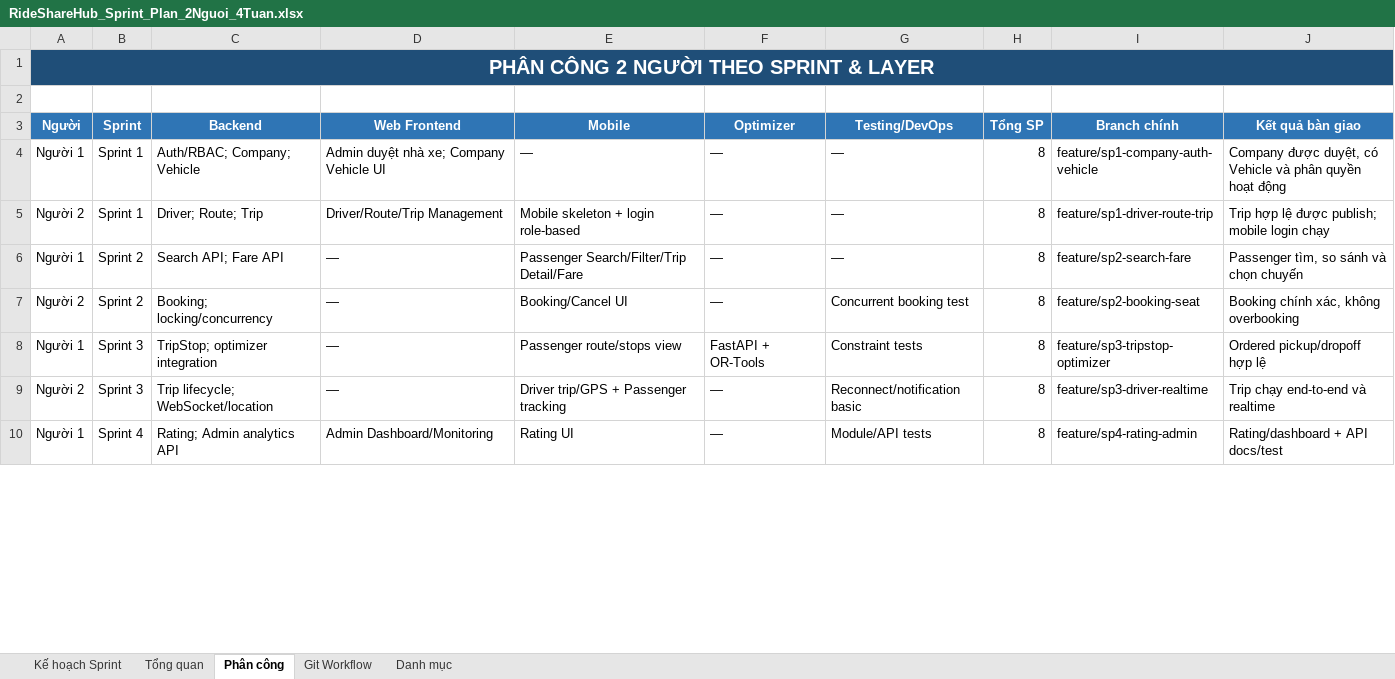
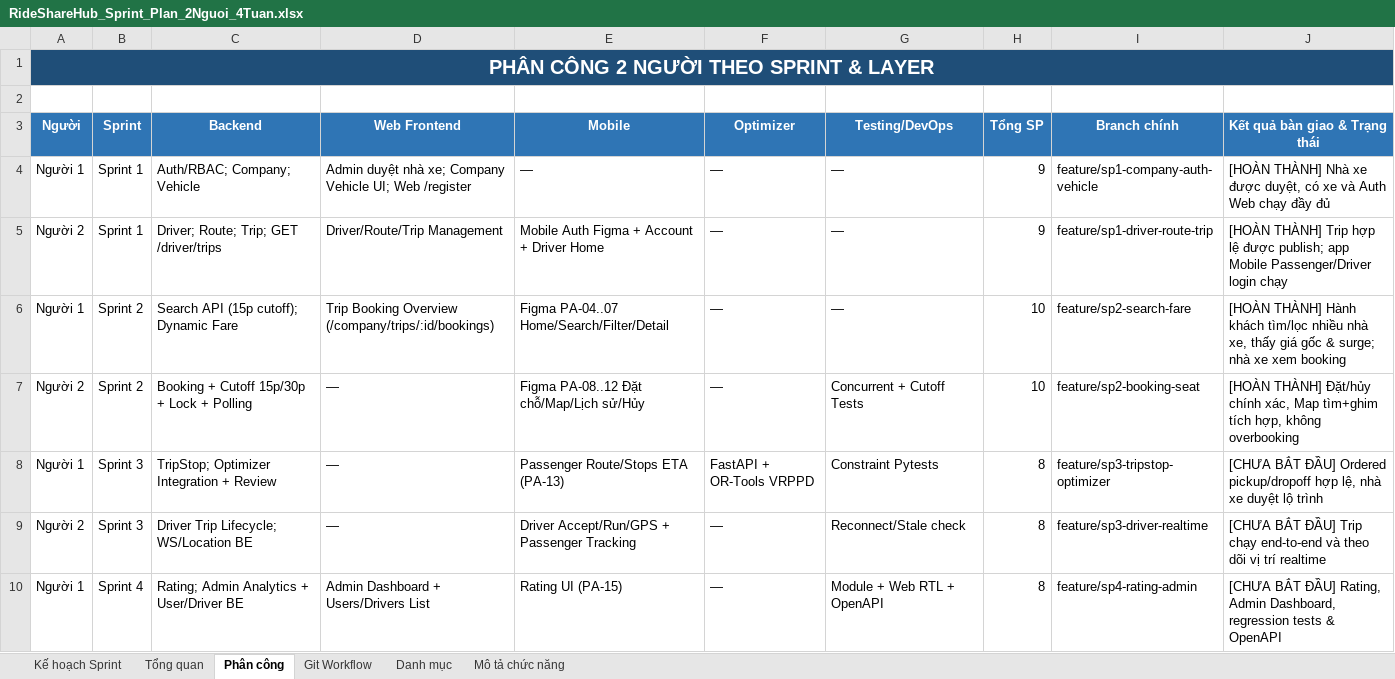
Before and after one commit to nguyenvanbaoub2005/RideShareHub, an Excel workbook: docs/RideShareHub_Sprint_Plan_2Nguoi_4Tuan.xlsx, sheet Phân công, drawn as a sheet; only a part is shown; values as stored, in another font and other column widths than the file's, no borders; the diff covers the shown part only; the diff names each change by its address in the sheet, - before the commit and + after, or states it on an @@ line.

```diff
--- a/docs/RideShareHub_Sprint_Plan_2Nguoi_4Tuan.xlsx (sheet Phân công)
+++ b/docs/RideShareHub_Sprint_Plan_2Nguoi_4Tuan.xlsx (sheet Phân công)
+sheet tab: Mô tả chức năng
-J3: Kết quả bàn giao
+J3: Kết quả bàn giao & Trạng thái
-D4 (Web Frontend): …Company Vehicle UI
+D4 (Web Frontend): …Company Vehicle UI; Web /register
-H4:H5 (Tổng SP): 8
+H4:H5 (Tổng SP): 9
-J4 (Kết quả bàn giao & Trạng thái): Company được duyệt, có Vehicle và phân quyền hoạt động
+J4 (Kết quả bàn giao & Trạng thái): [HOÀN THÀNH] Nhà xe được duyệt, có xe và Auth Web chạy đầy đủ
-C5 (Backend): Driver; Route; Trip
+C5 (Backend): Driver; Route; Trip; GET /driver/trips
-E5 (Mobile): Mobile skeleton + login role-based
+E5 (Mobile): Mobile Auth Figma + Account + Driver Home
-J5 (Kết quả bàn giao & Trạng thái): Trip hợp lệ được publish; mobile login chạy
+J5 (Kết quả bàn giao & Trạng thái): [HOÀN THÀNH] Trip hợp lệ được publish; app Mobile Passenger/Driver login chạy
-C6 (Backend): Search API; Fare API
+C6 (Backend): Search API (15p cutoff); Dynamic Fare
-D6 (Web Frontend): —
+D6 (Web Frontend): Trip Booking Overview (/company/trips/:id/bookings)
-E6 (Mobile): Passenger Search/Filter/Trip Detail/Fare
+E6 (Mobile): Figma PA-04..07 Home/Search/Filter/Detail
-H6:H7 (Tổng SP): 8
+H6:H7 (Tổng SP): 10
-J6 (Kết quả bàn giao & Trạng thái): Passenger tìm, so sánh và chọn chuyến
+J6 (Kết quả bàn giao & Trạng thái): [HOÀN THÀNH] Hành khách tìm/lọc nhiều nhà xe, thấy giá gốc & surge; nhà xe xem booking
-C7 (Backend): Booking; locking/concurrency
+C7 (Backend): Booking + Cutoff 15p/30p + Lock + Polling
-E7 (Mobile): Booking/Cancel UI
+E7 (Mobile): Figma PA-08..12 Đặt chỗ/Map/Lịch sử/Hủy
-G7 (Testing/DevOps): Concurrent booking test
+G7 (Testing/DevOps): Concurrent + Cutoff Tests
-J7 (Kết quả bàn giao & Trạng thái): Booking chính xác, không overbooking
+J7 (Kết quả bàn giao & Trạng thái): [HOÀN THÀNH] Đặt/hủy chính xác, Map tìm+ghim tích hợp, không overbooking
-C8 (Backend): TripStop; optimizer integration
+C8 (Backend): TripStop; Optimizer Integration + Review
-E8 (Mobile): Passenger route/stops view
+E8 (Mobile): Passenger Route/Stops ETA (PA-13)
-F8 (Optimizer): FastAPI + OR-Tools
+F8 (Optimizer): FastAPI + OR-Tools VRPPD
-G8 (Testing/DevOps): Constraint tests
+G8 (Testing/DevOps): Constraint Pytests
-J8 (Kết quả bàn giao & Trạng thái): Ordered pickup/dropoff hợp lệ
+J8 (Kết quả bàn giao & Trạng thái): [CHƯA BẮT ĐẦU] Ordered pickup/dropoff hợp lệ, nhà xe duyệt lộ trình
-C9 (Backend): Trip lifecycle; WebSocket/location
+C9 (Backend): Driver Trip Lifecycle; WS/Location BE
-E9 (Mobile): Driver trip/GPS + Passenger tracking
+E9 (Mobile): Driver Accept/Run/GPS + Passenger Tracking
-G9 (Testing/DevOps): Reconnect/notification basic
+G9 (Testing/DevOps): Reconnect/Stale check
-J9 (Kết quả bàn giao & Trạng thái): Trip chạy end-to-end và realtime
+J9 (Kết quả bàn giao & Trạng thái): [CHƯA BẮT ĐẦU] Trip chạy end-to-end và theo dõi vị trí realtime
-C10 (Backend): Rating; Admin analytics API
+C10 (Backend): Rating; Admin Analytics + User/Driver BE
-D10 (Web Frontend): Admin Dashboard/Monitoring
+D10 (Web Frontend): Admin Dashboard + Users/Drivers List
-E10 (Mobile): Rating UI
+E10 (Mobile): Rating UI (PA-15)
-G10 (Testing/DevOps): Module/API tests
+G10 (Testing/DevOps): Module + Web RTL + OpenAPI
-J10 (Kết quả bàn giao & Trạng thái): Rating/dashboard + API docs/test
+J10 (Kết quả bàn giao & Trạng thái): [CHƯA BẮT ĐẦU] Rating, Admin Dashboard, regression tests & OpenAPI
```
Also changed, not shown: 7 edited cells elsewhere in this sheet, sheet Kế hoạch Sprint, sheet Tổng quan, sheet Git Workflow, formulas that keep their value, 25 other files.
